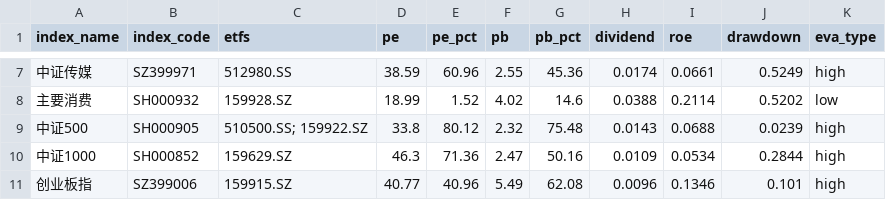
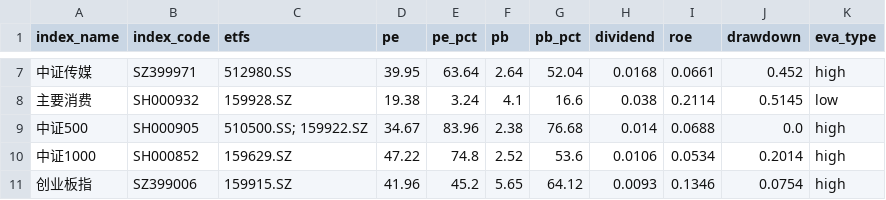
Before and after one commit to bryanzhang1024/etf-dashboard-auto, a CSV file: docs/assets.csv, drawn as a sheet; only a part is shown, gaps mark what is left out; the diff covers the shown part only.

```diff
--- a/docs/assets.csv
+++ b/docs/assets.csv
@@ -7,5 +7,5 @@ index_name,index_code,etfs,pe,pe_pct,pb,pb_pct,dividend,roe,drawdown,eva_type
-中证传媒,SZ399971,512980.SS,38.59,60.96,2.55,45.36,0.0174,0.0661,0.5249,high
-主要消费,SH000932,159928.SZ,18.99,1.52,4.02,14.6,0.0388,0.2114,0.5202,low
-中证500,SH000905,510500.SS; 159922.SZ,33.8,80.12,2.32,75.48,0.0143,0.0688,0.0239,high
-中证1000,SH000852,159629.SZ,46.3,71.36,2.47,50.16,0.0109,0.0534,0.2844,high
-创业板指,SZ399006,159915.SZ,40.77,40.96,5.49,62.08,0.0096,0.1346,0.101,high
+中证传媒,SZ399971,512980.SS,39.95,63.64,2.64,52.04,0.0168,0.0661,0.452,high
+主要消费,SH000932,159928.SZ,19.38,3.24,4.1,16.6,0.038,0.2114,0.5145,low
+中证500,SH000905,510500.SS; 159922.SZ,34.67,83.96,2.38,76.68,0.014,0.0688,0.0,high
+中证1000,SH000852,159629.SZ,47.22,74.8,2.52,53.6,0.0106,0.0534,0.2014,high
+创业板指,SZ399006,159915.SZ,41.96,45.2,5.65,64.12,0.0093,0.1346,0.0754,high
```
Also changed, not shown: 75 edited cells elsewhere in this file.
